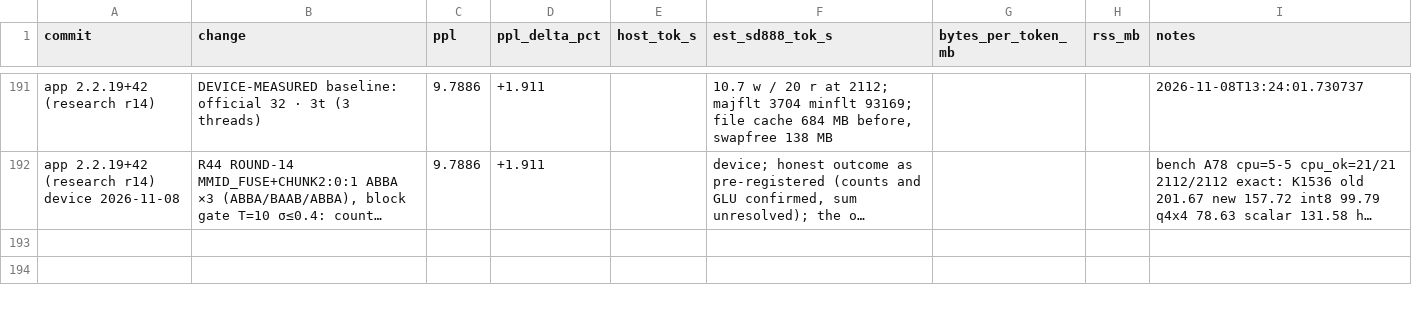
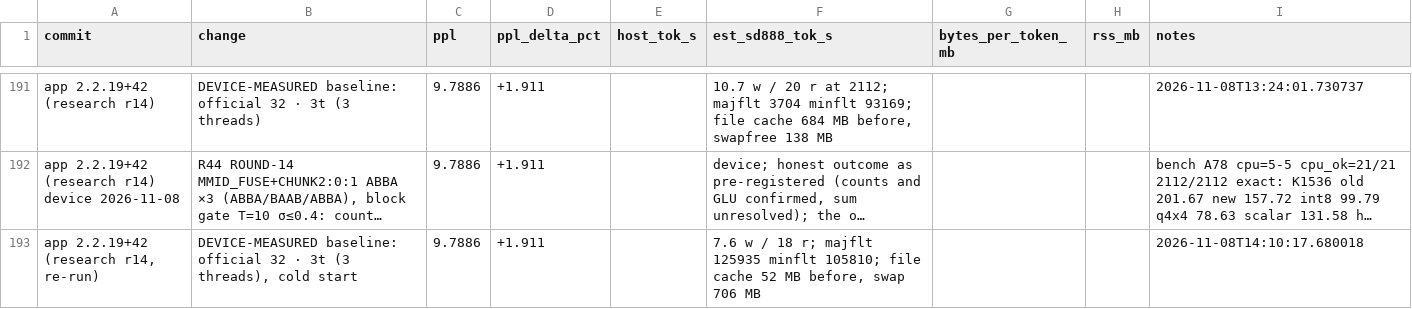
Before and after one commit to hoeio/vollie, a CSV file: reports/results.csv, drawn as a sheet; only a part is shown, gaps mark what is left out; long unchanged cells end in …; the diff covers the shown part only; the diff names each change by its address in the sheet, - before the commit and + after, or states it on an @@ line.

```diff
--- a/reports/results.csv
+++ b/reports/results.csv
+row 193: app 2.2.19+42 (research r14, re-run) | DEVICE-MEASURED baseline: official 32 · 3t (3 threads), cold start | 9.7886 | +1.911 |  | 7.6 w / 18 r; majflt 125935 minflt 105810; file cache 52 MB before, swap 706 MB |  |  | 2026-11-08T14:10:17.680018
```
Also changed, not shown: 1 added row elsewhere in this file, 3 other files.
